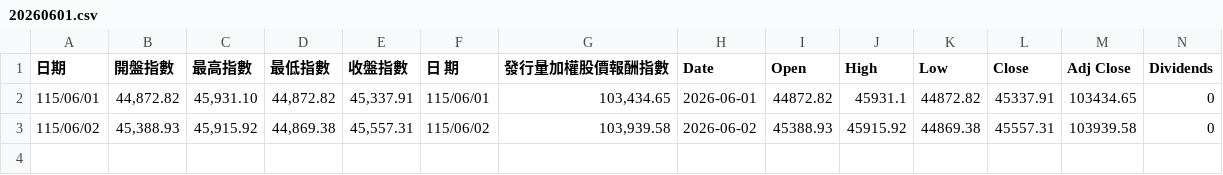
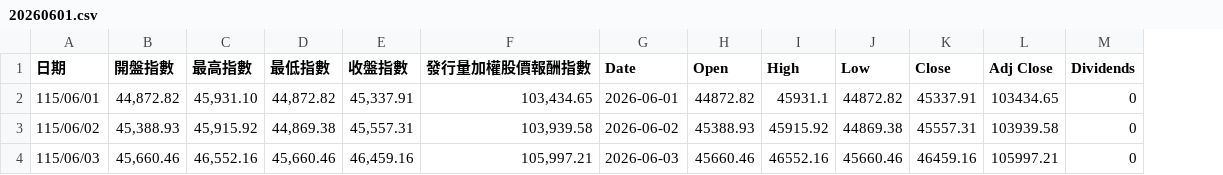
Before and after one commit to z-Wind/stockTools, a CSV file: extraData/臺灣加權股價指數/20260601.csv, drawn as a sheet; only a part is shown; removed rows and columns are numbered as before the commit, all else as after; rows hold the shown columns only; the diff names each change by its address in the sheet, - before the commit and + after, or states it on an @@ line.

Commit message:
Regularly update extra Data

```diff
--- a/extraData/臺灣加權股價指數/20260601.csv
+++ b/extraData/臺灣加權股價指數/20260601.csv
-column F (日 期), rows 2-3: 115/06/01 | 115/06/02
+row 4: 115/06/03 | 45,660.46 | 46,552.16 | 45,660.46 | 46,459.16 | 105,997.21 | 2026-06-03 | 45660.46 | 46552.16 | 45660.46 | 46459.16 | 105997.21 | 0
```
Also changed, not shown: extraData/TW_Analysis/銀行間市場新臺幣對美元收盤匯率/data.csv, extraData/臺灣50指數/20260601.csv, 4 other files.
